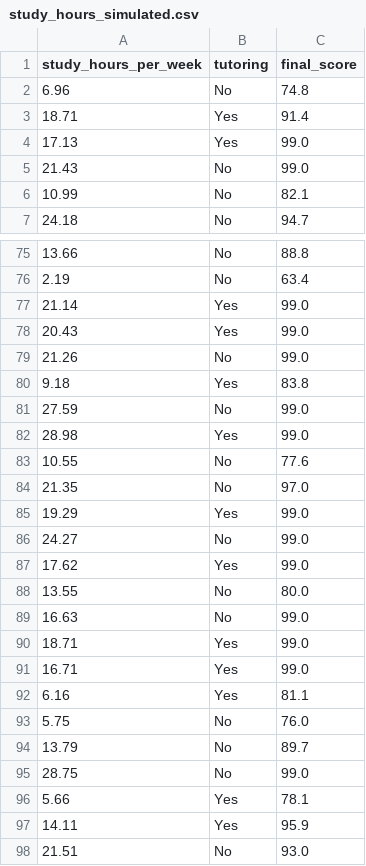
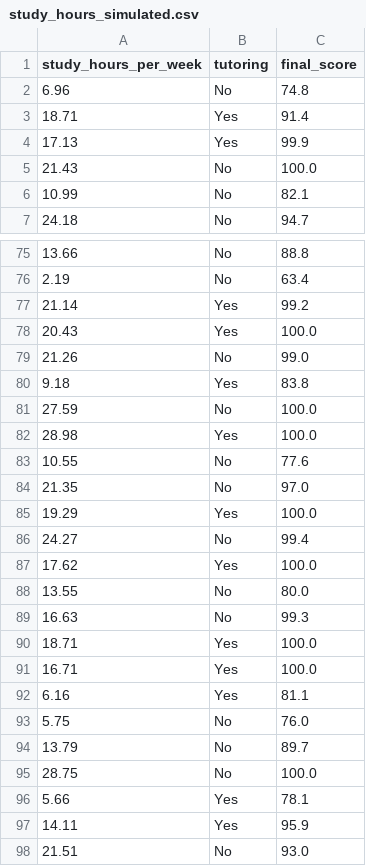
Before and after one commit to mc66006/data-science-project, a CSV file: data/study_hours_simulated.csv, drawn as a sheet; only a part is shown, gaps mark what is left out; the diff covers the shown part only.

Commit message:
Improve high-score analysis based on peer feedback

```diff
--- a/data/study_hours_simulated.csv
+++ b/data/study_hours_simulated.csv
@@ -3,4 +3,4 @@ study_hours_per_week,tutoring,final_score
 18.71,Yes,91.4
-17.13,Yes,99.0
-21.43,No,99.0
+17.13,Yes,99.9
+21.43,No,100.0
 10.99,No,82.1
@@ -76,17 +76,17 @@ study_hours_per_week,tutoring,final_score
 2.19,No,63.4
-21.14,Yes,99.0
-20.43,Yes,99.0
+21.14,Yes,99.2
+20.43,Yes,100.0
 21.26,No,99.0
 9.18,Yes,83.8
-27.59,No,99.0
-28.98,Yes,99.0
+27.59,No,100.0
+28.98,Yes,100.0
 10.55,No,77.6
 21.35,No,97.0
-19.29,Yes,99.0
-24.27,No,99.0
-17.62,Yes,99.0
+19.29,Yes,100.0
+24.27,No,99.4
+17.62,Yes,100.0
 13.55,No,80.0
-16.63,No,99.0
-18.71,Yes,99.0
-16.71,Yes,99.0
+16.63,No,99.3
+18.71,Yes,100.0
+16.71,Yes,100.0
 6.16,Yes,81.1
@@ -94,3 +94,3 @@ study_hours_per_week,tutoring,final_score
 13.79,No,89.7
-28.75,No,99.0
+28.75,No,100.0
 5.66,Yes,78.1
```
Also changed, not shown: 31 edited cells elsewhere in this file, 5 other files.
